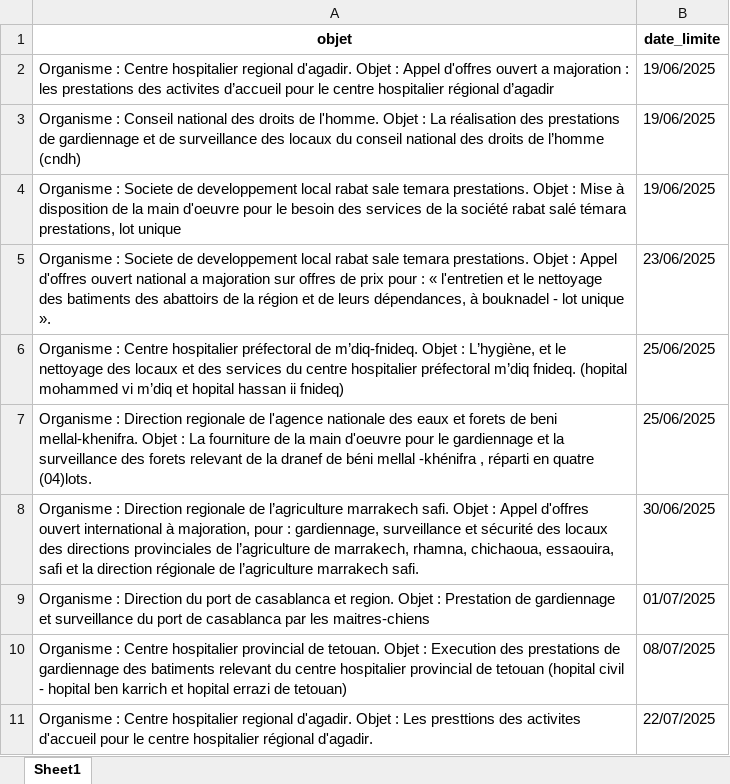
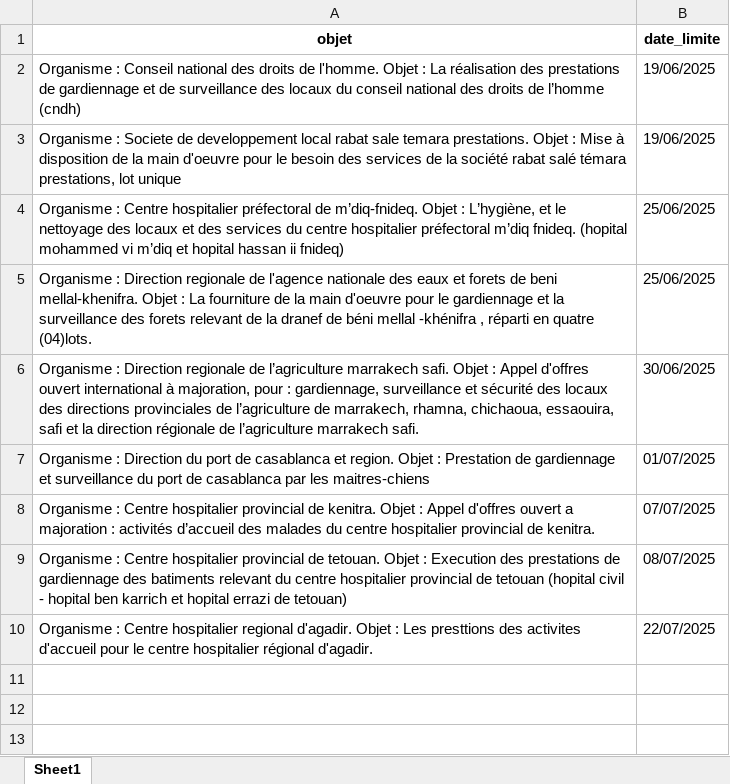
Before and after one commit to TAYER00/Scraping_appels_d-offre, an Excel workbook: data/offresonline/offresonline_tenders.xlsx, sheet Sheet1, drawn as a sheet; values as stored, in another font and other column widths than the file's, no borders; removed rows and columns are numbered as before the commit, all else as after; the diff names each change by its address in the sheet, - before the commit and + after, or states it on an @@ line.

Commit message:
Scraper data + show data MVC

```diff
--- a/data/offresonline/offresonline_tenders.xlsx (sheet Sheet1)
+++ b/data/offresonline/offresonline_tenders.xlsx (sheet Sheet1)
-row 2: Organisme : Centre hospitalier regional d'agadir. Objet : Appel d'offres ouvert a majoration : les prestations des activites d’accueil pour le centre hospitalier régional d’agadir | 19/06/2025
-row 5: Organisme : Societe de developpement local rabat sale temara prestations. Objet : Appel d'offres ouvert national a majoration sur offres de prix pour : « l'entretien et le nettoyage des batiments des abattoirs de la région et de leurs dépendances, à bouknadel - lot unique ». | 23/06/2025
+row 8: Organisme : Centre hospitalier provincial de kenitra. Objet : Appel d'offres ouvert a majoration : activités d’accueil des malades du centre hospitalier provincial de kenitra. | 07/07/2025
```
Also changed, not shown: data/adm/adm_tenders.xlsx, data/marchespublics/marches_publics_tenders.xlsx, 35 other files.
